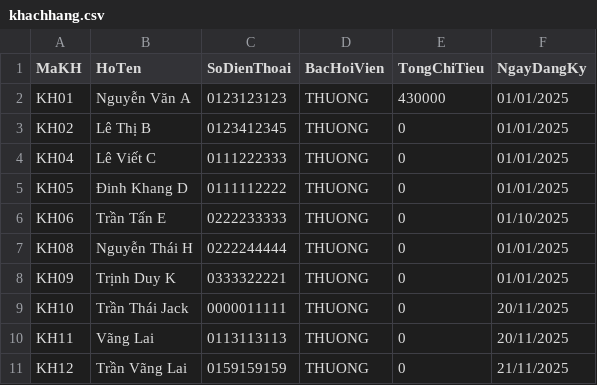
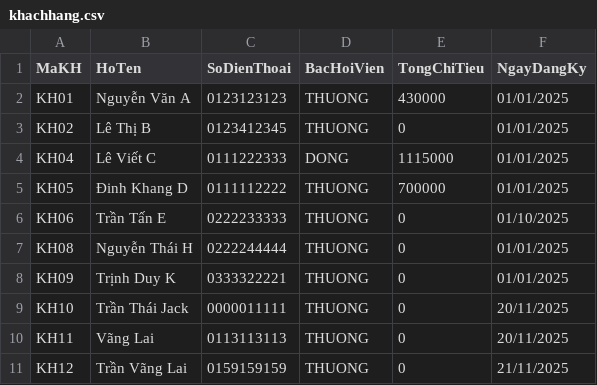
Before and after one commit to ThuongLVT/PBL2-, a CSV file: Data/khachhang.csv, drawn as a sheet.

```diff
--- a/Data/khachhang.csv
+++ b/Data/khachhang.csv
@@ -3,4 +3,4 @@ KH01,Nguyễn Văn A,0123123123,THUONG,430000,01/01/2025
 KH02,Lê Thị B,0123412345,THUONG,0,01/01/2025
-KH04,Lê Viết C,0111222333,THUONG,0,01/01/2025
-KH05,Đinh Khang D,0111112222,THUONG,0,01/01/2025
+KH04,Lê Viết C,0111222333,DONG,1115000,01/01/2025
+KH05,Đinh Khang D,0111112222,THUONG,700000,01/01/2025
 KH06,Trần Tấn E,0222233333,THUONG,0,01/10/2025
```
Also changed, not shown: Data/datsan.csv, Data/dichvu.csv, 13 other files.
